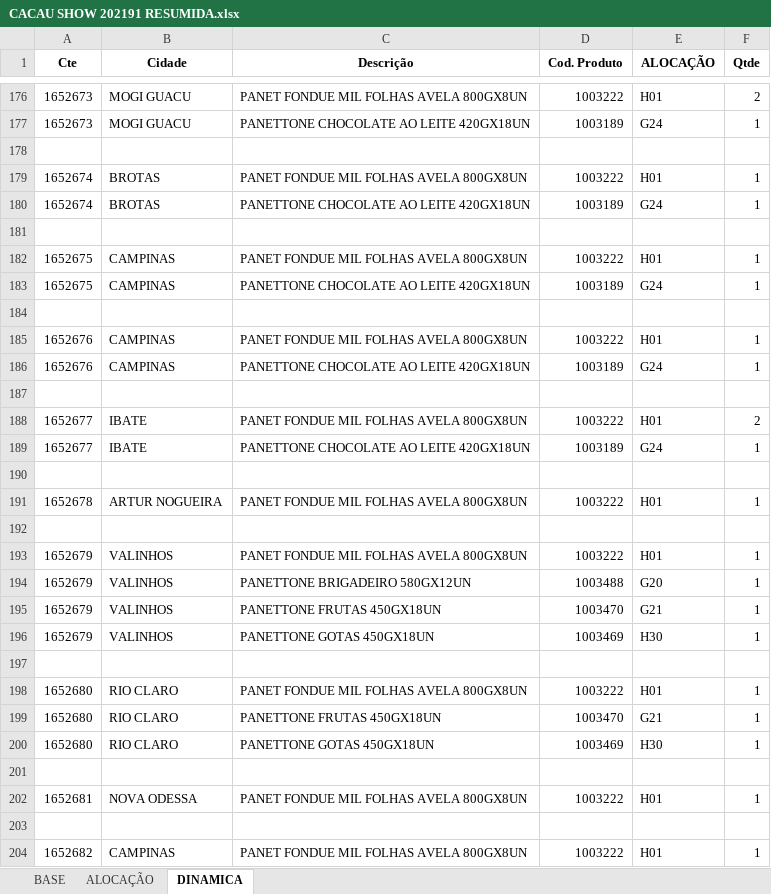
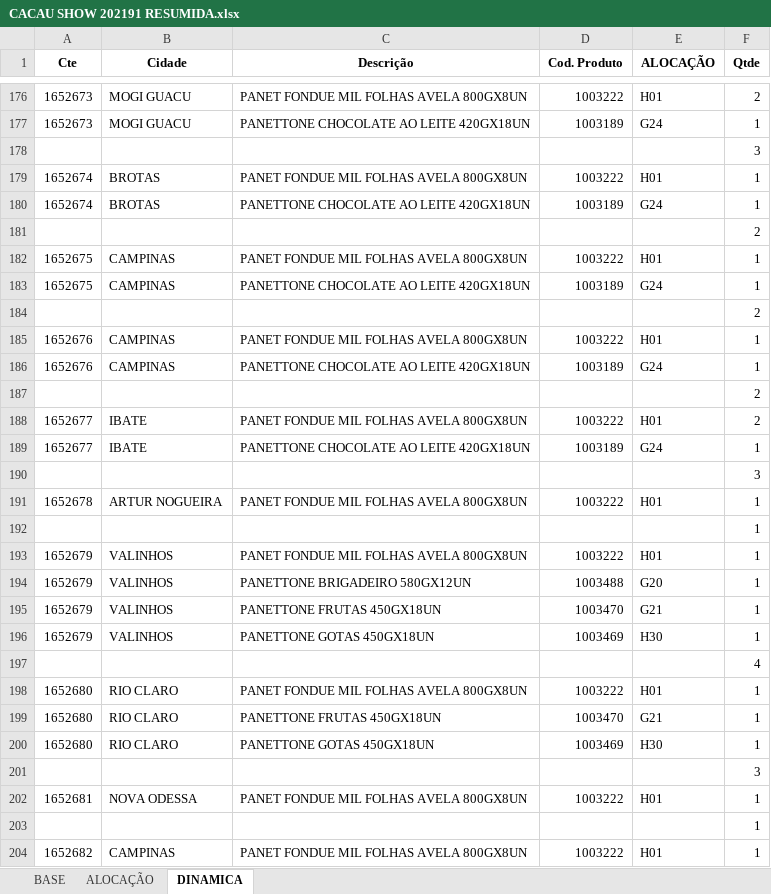
Before and after one commit to Monsterned/Folha_Alocacao, an Excel workbook: CACAU SHOW 202191 RESUMIDA.xlsx, sheet DINAMICA, drawn as a sheet; only a part is shown, gaps mark what is left out; values as stored, in another font and other column widths than the file's, no borders; the diff covers the shown part only; the diff names each change by its address in the sheet, - before the commit and + after, or states it on an @@ line.

```diff
--- a/CACAU SHOW 202191 RESUMIDA.xlsx (sheet DINAMICA)
+++ b/CACAU SHOW 202191 RESUMIDA.xlsx (sheet DINAMICA)
-F178 (Qtde): (empty)
+F178 (Qtde): 3
-F181 (Qtde): (empty)
+F181 (Qtde): 2
-F184 (Qtde): (empty)
+F184 (Qtde): 2
-F187 (Qtde): (empty)
+F187 (Qtde): 2
-F190 (Qtde): (empty)
+F190 (Qtde): 3
-F192 (Qtde): (empty)
+F192 (Qtde): 1
-F197 (Qtde): (empty)
+F197 (Qtde): 4
-F201 (Qtde): (empty)
+F201 (Qtde): 3
-F203 (Qtde): (empty)
+F203 (Qtde): 1
```
Also changed, not shown: 1 added row and 234 edited cells elsewhere in this sheet, sheet BASE, 1 other file.
